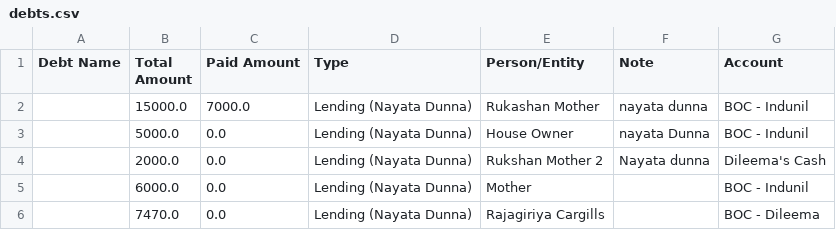
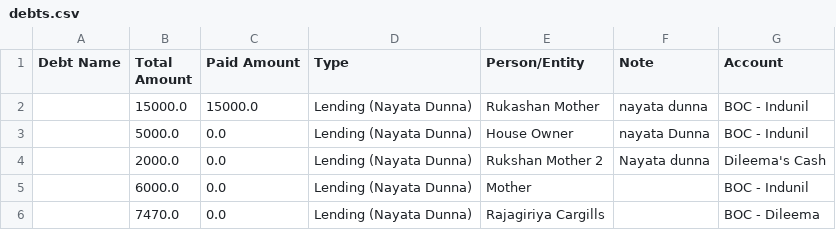
Before and after one commit to idulakpr/family-finance-tracker, a CSV file: data/debts.csv, drawn as a sheet.

Commit message:
Update debt paid amount

```diff
--- a/data/debts.csv
+++ b/data/debts.csv
@@ -1,3 +1,3 @@
 Debt Name,Total Amount,Paid Amount,Type,Person/Entity,Note,Account
-,15000.0,7000.0,Lending (Nayata Dunna),Rukashan Mother,nayata dunna,BOC - Indunil
+,15000.0,15000.0,Lending (Nayata Dunna),Rukashan Mother,nayata dunna,BOC - Indunil
 ,5000.0,0.0,Lending (Nayata Dunna),House Owner,nayata Dunna ,BOC - Indunil
```
